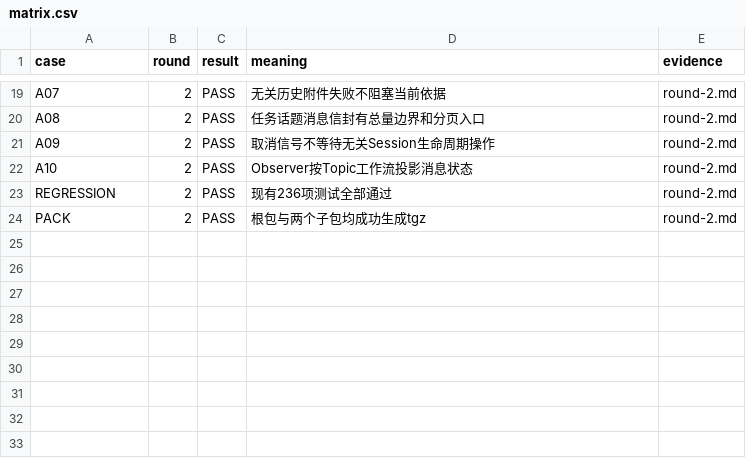
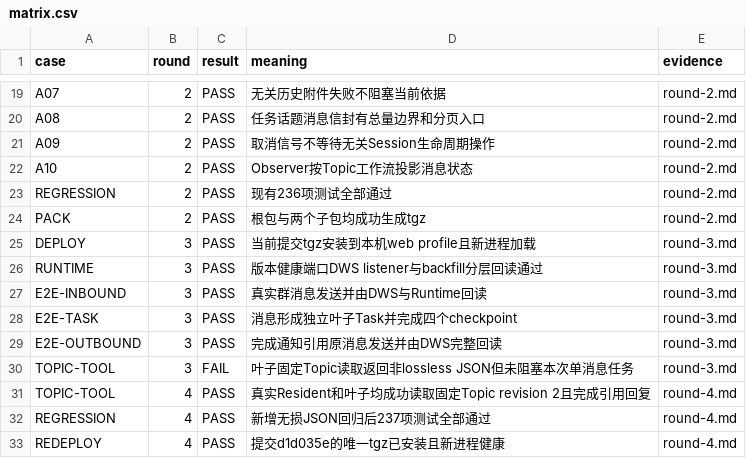
Before and after one commit to HiQ-AI/dingtalk-dsh-assistant, a CSV file: docs/acceptance/resident-topic-leaf-audit/matrix.csv, drawn as a sheet; only a part is shown, gaps mark what is left out.

```diff
--- a/docs/acceptance/resident-topic-leaf-audit/matrix.csv
+++ b/docs/acceptance/resident-topic-leaf-audit/matrix.csv
@@ -24 +24,10 @@ REGRESSION,2,PASS,现有236项测试全部通过,round-2.md
 PACK,2,PASS,根包与两个子包均成功生成tgz,round-2.md
+DEPLOY,3,PASS,当前提交tgz安装到本机web profile且新进程加载,round-3.md
+RUNTIME,3,PASS,版本健康端口DWS listener与backfill分层回读通过,round-3.md
+E2E-INBOUND,3,PASS,真实群消息发送并由DWS与Runtime回读,round-3.md
+E2E-TASK,3,PASS,消息形成独立叶子Task并完成四个checkpoint,round-3.md
+E2E-OUTBOUND,3,PASS,完成通知引用原消息发送并由DWS完整回读,round-3.md
+TOPIC-TOOL,3,FAIL,叶子固定Topic读取返回非lossless JSON但未阻塞本次单消息任务,round-3.md
+TOPIC-TOOL,4,PASS,真实Resident和叶子均成功读取固定Topic revision 2且完成引用回复,round-4.md
+REGRESSION,4,PASS,新增无损JSON回归后237项测试全部通过,round-4.md
+REDEPLOY,4,PASS,提交d1d035e的唯一tgz已安装且新进程健康,round-4.md
```
Also changed, not shown: 4 other files.
